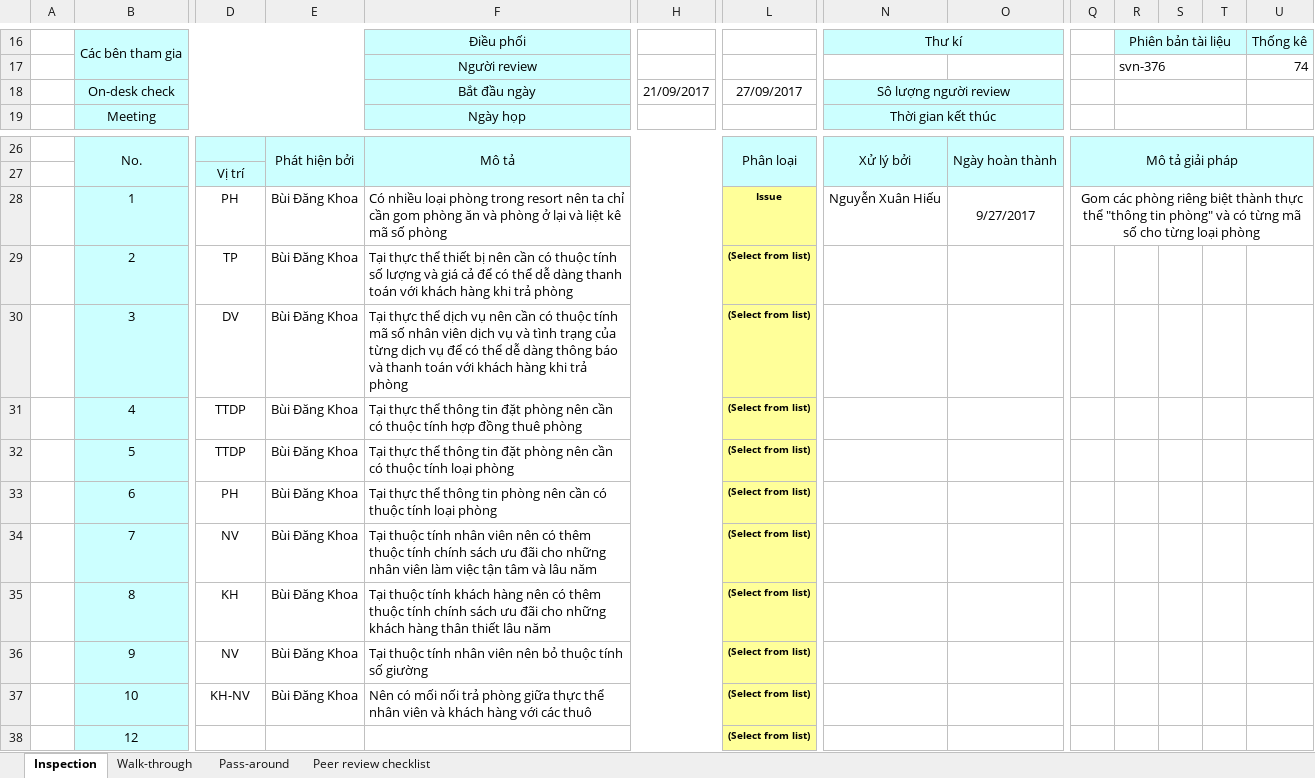
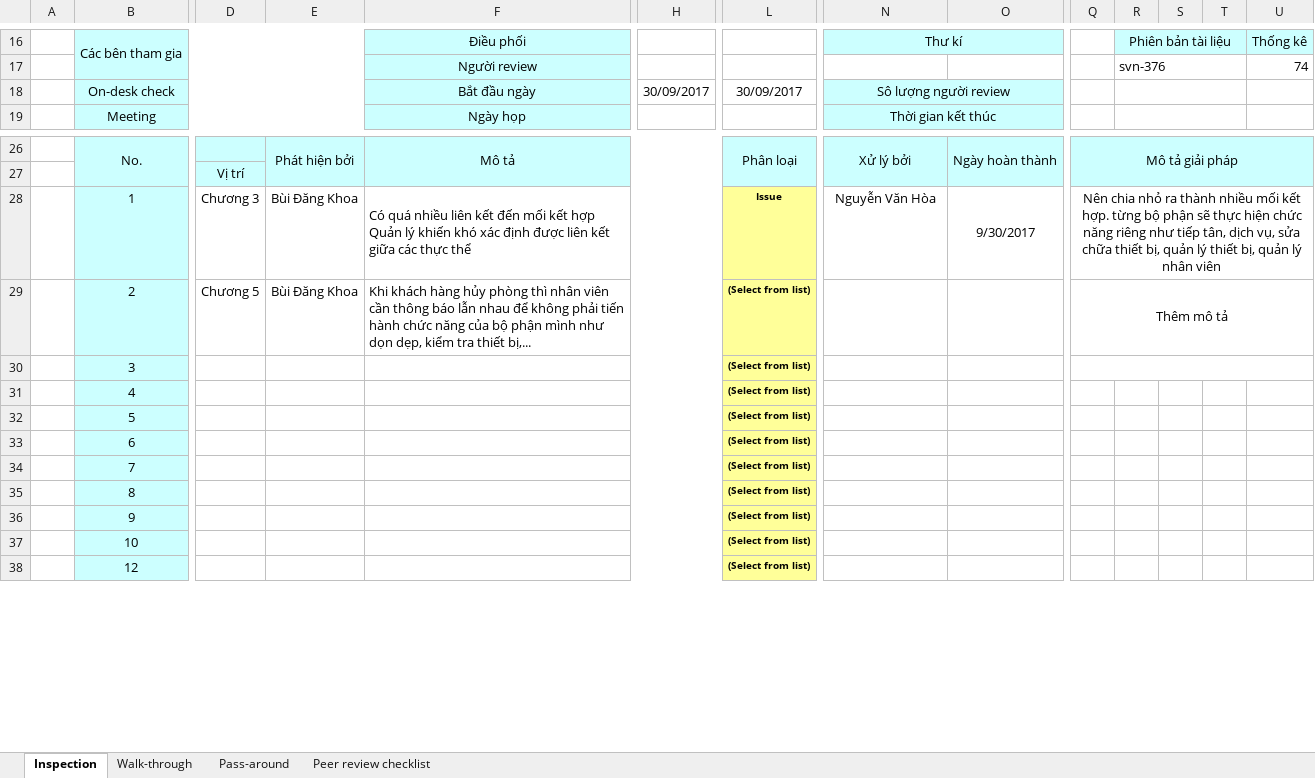
Before and after one commit to NguyenHoa-Hcmus/PTUDCSDL1, an Excel workbook: PTDL_QTKS/1560263_Reviewer_BuiDangKhoa.xlsx, sheet Inspection, drawn as a sheet; only a part is shown, gaps mark what is left out; values as stored, in another font and other column widths than the file's, no borders; conditional formats not drawn; the diff names each change by its address in the sheet, - before the commit and + after, or states it on an @@ line.

Commit message:
No2

```diff
--- a/PTDL_QTKS/1560263_Reviewer_BuiDangKhoa.xlsx (sheet Inspection)
+++ b/PTDL_QTKS/1560263_Reviewer_BuiDangKhoa.xlsx (sheet Inspection)
-H18: 21/09/2017
+H18: 30/09/2017
-L18: 27/09/2017
+L18: 30/09/2017
-D28: PH
+D28: Chương 3
-F28: Có nhiều loại phòng trong resort nên ta chỉ cần gom phòng ăn và phòng ở lại và liệt kê mã số phòng
+F28: Có quá nhiều liên kết đến mối kết hợp Quản lý khiến khó xác định được liên kết giữa các thực thể
-N28: Nguyễn Xuân Hiếu
+N28: Nguyễn Văn Hòa
-O28: 9/27/2017
+O28: 9/30/2017
-Q28: Gom các phòng riêng biệt thành thực thể "thông tin phòng" và có từng mã số cho từng loại phòng
+Q28: Nên chia nhỏ ra thành nhiều mối kết hợp. từng bộ phận sẽ thực hiện chức năng riêng như tiếp tân, dịch vụ, sửa chữa thiết bị, quản lý thiết bị, quản lý nhân viên
-D29: TP
+D29: Chương 5
-F29: Tại thực thể thiết bị nên cần có thuộc tính số lượng và giá cả để có thể dễ dàng thanh toán với khách hàng khi trả phòng
+F29: Khi khách hàng hủy phòng thì nhân viên cần thông báo lẫn nhau để không phải tiến hành chức năng của bộ phận mình như dọn dẹp, kiểm tra thiết bị,...
-Q29: (empty)
+Q29: Thêm mô tả
+Q29:V29 merged
-D30: DV
+D30: (empty)
-E30:E37: Bùi Đăng Khoa
+E30:E37: (empty)
-F30: Tại thực thể dịch vụ nên cần có thuộc tính mã số nhân viên dịch vụ và tình trạng của từng dịch vụ để có thể dễ dàng thông báo và thanh toán với khách hàng khi trả phòng
+F30: (empty)
+Q30:V30 merged
-D31:D32: TTDP
+D31:D32: (empty)
-F31: Tại thực thể thông tin đặt phòng nên cần có thuộc tính hợp đồng thuê phòng
+F31: (empty)
-F32: Tại thực thể thông tin đặt phòng nên cần có thuộc tính loại phòng
+F32: (empty)
-D33: PH
+D33: (empty)
-F33: Tại thực thể thông tin phòng nên cần có thuộc tính loại phòng
+F33: (empty)
-D34: NV
+D34: (empty)
-F34: Tại thuộc tính nhân viên nên có thêm thuộc tính chính sách ưu đãi cho những nhân viên làm việc tận tâm và lâu năm
+F34: (empty)
-D35: KH
+D35: (empty)
-F35: Tại thuộc tính khách hàng nên có thêm thuộc tính chính sách ưu đãi cho những khách hàng thân thiết lâu năm
+F35: (empty)
-D36: NV
+D36: (empty)
-F36: Tại thuộc tính nhân viên nên bỏ thuộc tính số giường
+F36: (empty)
-D37: KH-NV
+D37: (empty)
-F37: Nên có mối nối trả phòng giữa thực thể nhân viên và khách hàng với các thuô
+F37: (empty)
```
Also changed, not shown: charts or pictures.
